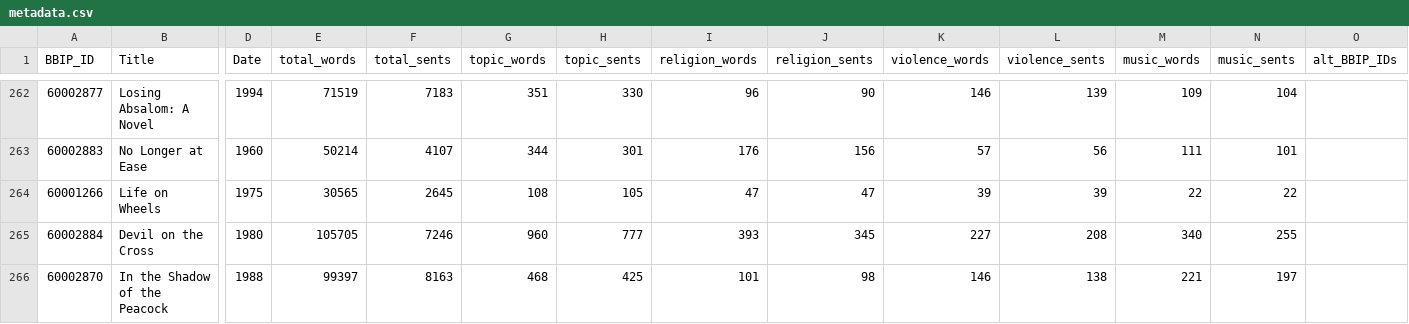
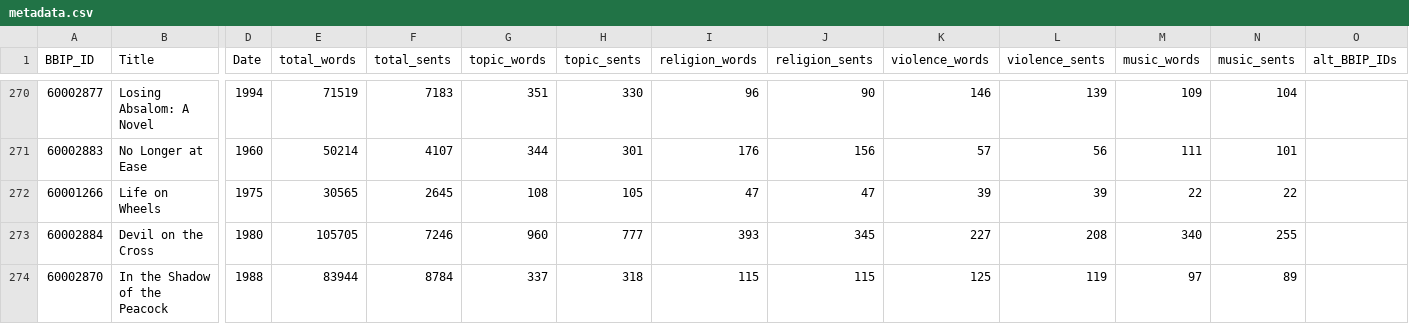
Before and after one commit to ewolfe1/bbip-review, a CSV file: data/metadata.csv, drawn as a sheet; only a part is shown, gaps mark what is left out; addresses are those after the commit; the diff covers the shown part only; the diff names each change by its address in the sheet, - before the commit and + after, or states it on an @@ line.

```diff
--- a/data/metadata.csv
+++ b/data/metadata.csv
-E274 (total_words): 99397
+E274 (total_words): 83944
-F274 (total_sents): 8163
+F274 (total_sents): 8784
-G274 (topic_words): 468
+G274 (topic_words): 337
-H274 (topic_sents): 425
+H274 (topic_sents): 318
-I274 (religion_words): 101
+I274 (religion_words): 115
-J274 (religion_sents): 98
+J274 (religion_sents): 115
-K274 (violence_words): 146
+K274 (violence_words): 125
-L274 (violence_sents): 138
+L274 (violence_sents): 119
-M274 (music_words): 221
+M274 (music_words): 97
-N274 (music_sents): 197
+N274 (music_sents): 89
```
Also changed, not shown: 8 added rows elsewhere in this file, 10 other files.
